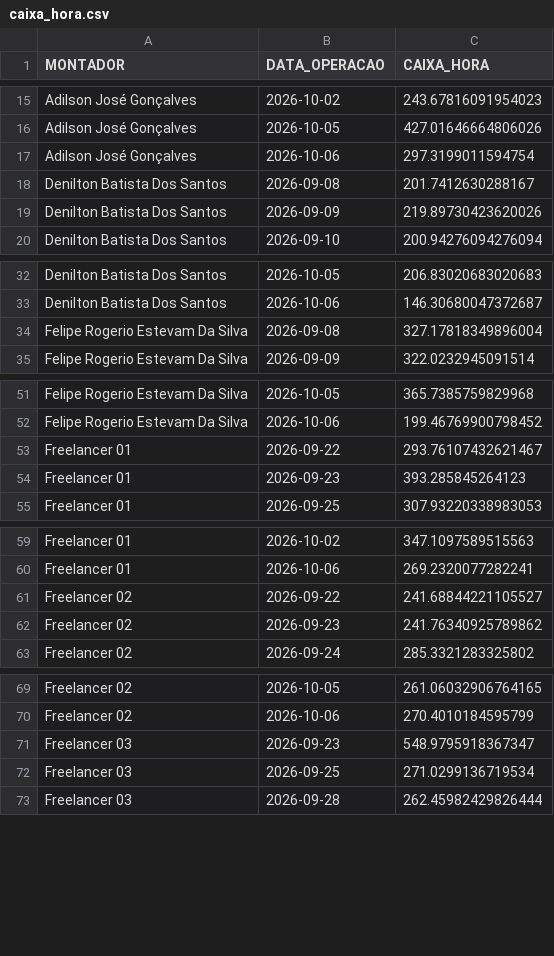
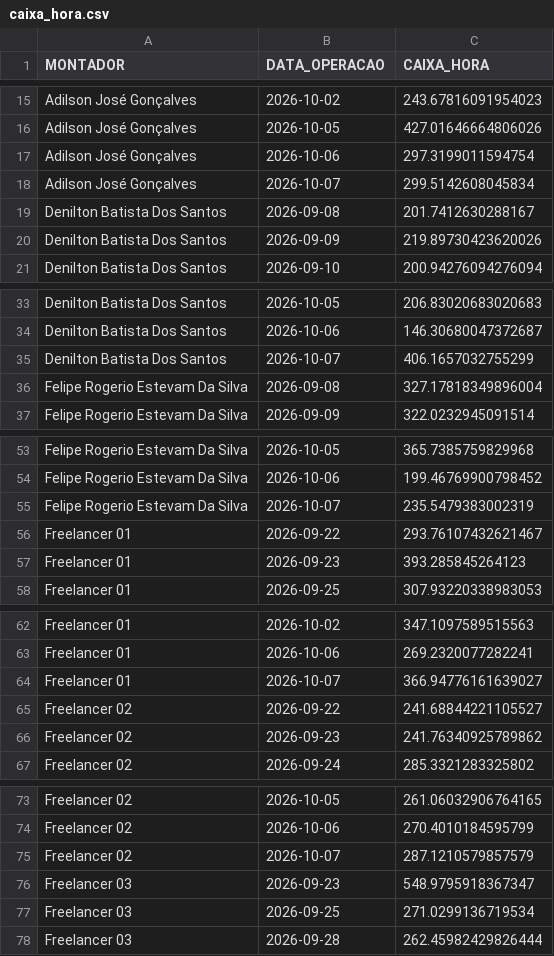
Before and after one commit to diogojfr/report-silvaleal-streamlit, a CSV file: data/caixa_hora.csv, drawn as a sheet; only a part is shown, gaps mark what is left out; the diff covers the shown part only; the diff names each change by its address in the sheet, - before the commit and + after, or states it on an @@ line.

```diff
--- a/data/caixa_hora.csv
+++ b/data/caixa_hora.csv
+row 18: Adilson José Gonçalves | 2026-10-07 | 299.5142608045834
+row 35: Denilton Batista Dos Santos | 2026-10-07 | 406.1657032755299
+row 55: Felipe Rogerio Estevam Da Silva | 2026-10-07 | 235.5479383002319
+row 64: Freelancer 01 | 2026-10-07 | 366.94776161639027
+row 75: Freelancer 02 | 2026-10-07 | 287.1210579857579
```
Also changed, not shown: 6 added rows elsewhere in this file, data/conf_registros.csv, data/tab_errors.csv, 9 other files.
